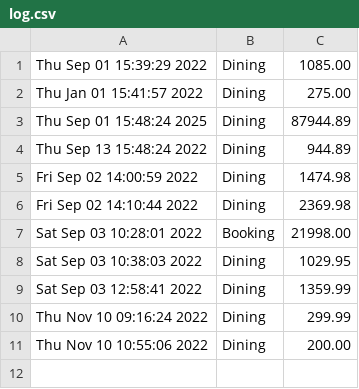
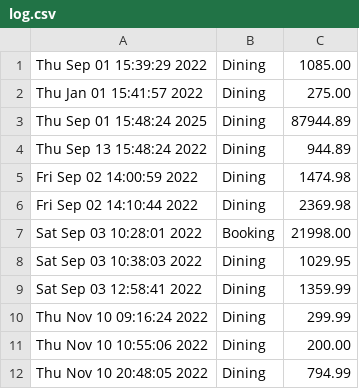
Before and after one commit to supunsathsara/Hotel-Management-System, a CSV file: log.csv, drawn as a sheet.

```diff
--- a/log.csv
+++ b/log.csv
@@ -11 +11,2 @@ Thu Nov 10 09:16:24 2022,Dining,299.99
 Thu Nov 10 10:55:06 2022,Dining,200.00
+Thu Nov 10 20:48:05 2022,Dining,794.99
```
Also changed, not shown: 2 other files.
